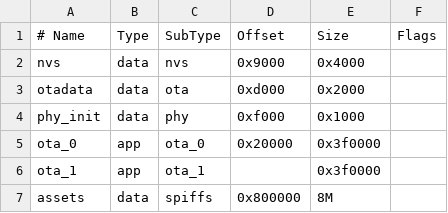
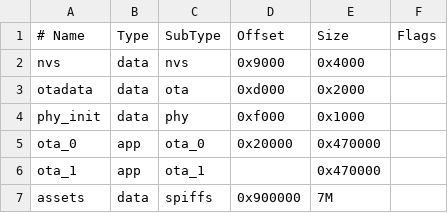
Before and after one commit to junlon2006/mybot-esp32s31, a CSV file: partitions/v2/16m.csv, drawn as a sheet.

```diff
--- a/partitions/v2/16m.csv
+++ b/partitions/v2/16m.csv
@@ -4,4 +4,4 @@ otadata,  data, ota,     0xd000,    0x2000,
 phy_init, data, phy,     0xf000,    0x1000,
-ota_0,    app,  ota_0,   0x20000,   0x3f0000,
-ota_1,    app,  ota_1,   ,           0x3f0000,
-assets,   data, spiffs,  0x800000,   8M,
+ota_0,    app,  ota_0,   0x20000,   0x470000,
+ota_1,    app,  ota_1,   ,           0x470000,
+assets,   data, spiffs,  0x900000,   7M,
```
Also changed, not shown: 15 other files.
